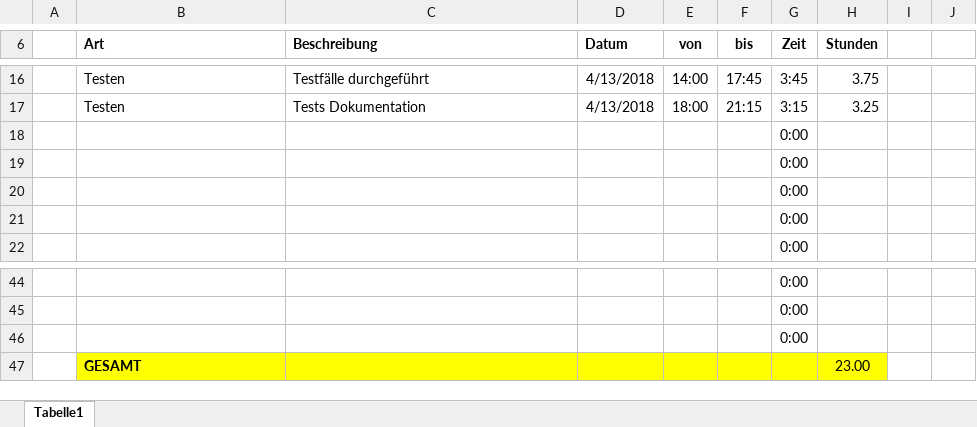
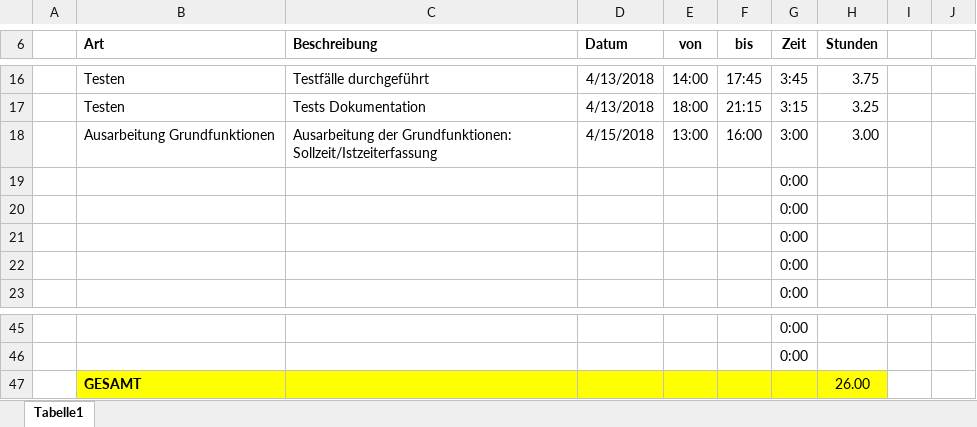
Before and after one commit to ateuchtmann/259035_SoftEngPR, an Excel workbook: Dokumente/Zeiterfassung/Zeiterfassung_Aistleithner.xlsx, sheet Tabelle1, drawn as a sheet; only a part is shown, gaps mark what is left out; values as stored, in another font and other column widths than the file's, no borders; table styles not drawn; removed rows and columns are numbered as before the commit, all else as after; the diff names each change by its address in the sheet, - before the commit and + after, or states it on an @@ line.

```diff
--- a/Dokumente/Zeiterfassung/Zeiterfassung_Aistleithner.xlsx (sheet Tabelle1)
+++ b/Dokumente/Zeiterfassung/Zeiterfassung_Aistleithner.xlsx (sheet Tabelle1)
+row 18:  | Ausarbeitung Grundfunktionen | Ausarbeitung der Grundfunktionen: Sollzeit/Istzeiterfassung | 4/15/2018 | 13:00 | 16:00 | 3:00 | 3.00
-row 46:  |  |  |  |  |  | 0:00
-H47 (Stunden): 23.00
+H47 (Stunden): 26.00
```
Also changed, not shown: formulas that keep their value, Dokumente/Zeiterfassung/Zeiterfassung_Dusanic.xlsx, Dokumente/Zeiterfassung/Zeiterfassung_Gesamt.xlsx, 4 other files.
